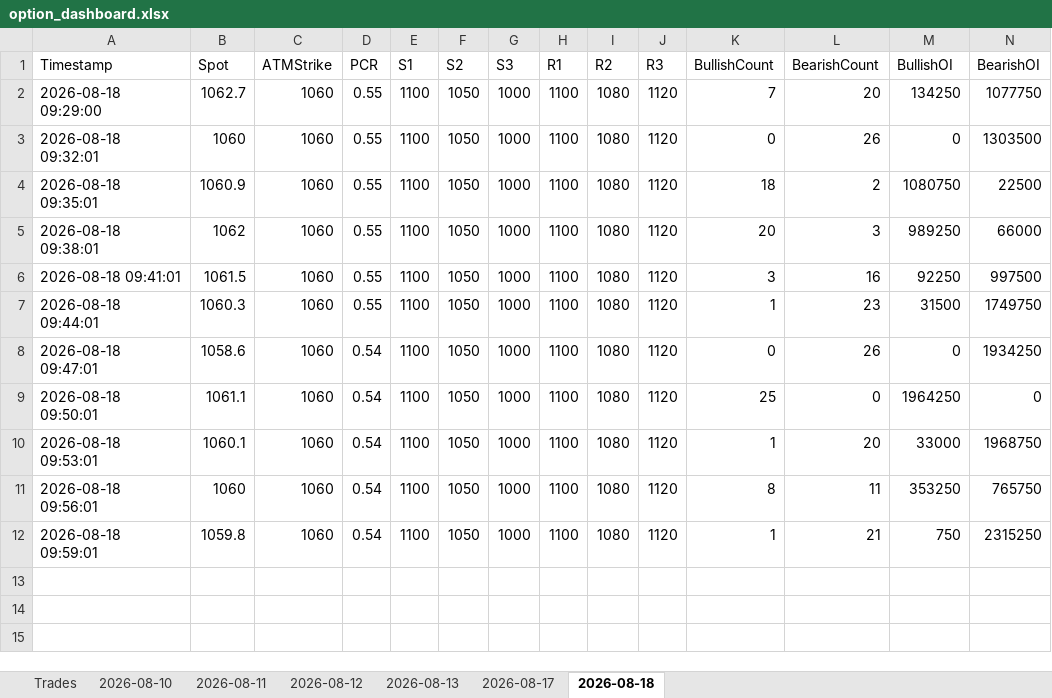
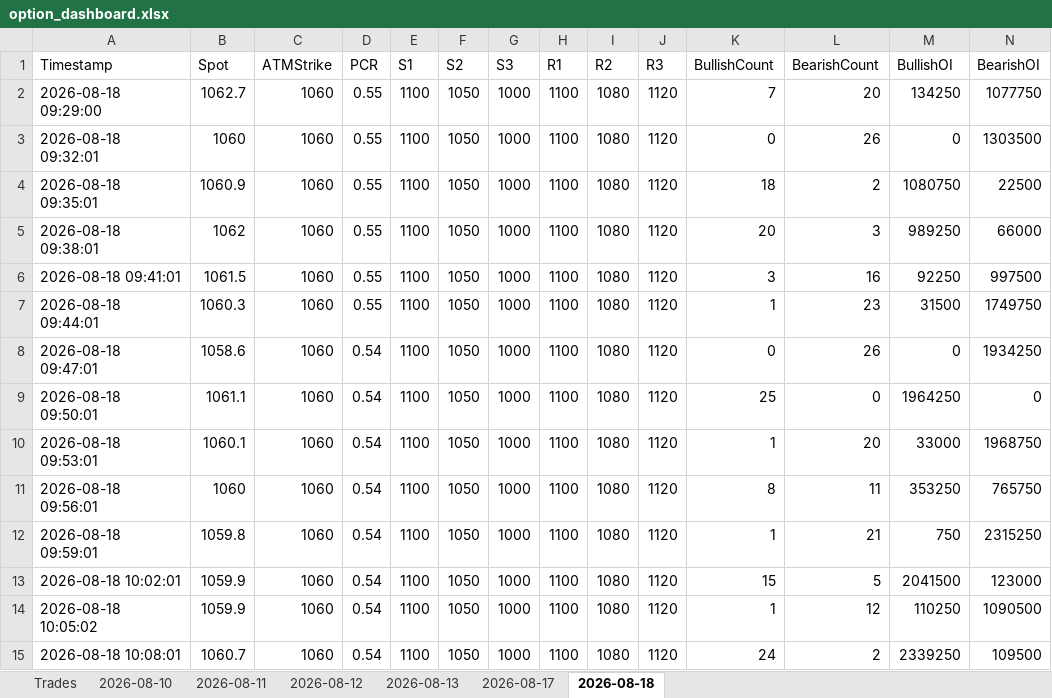
Before and after one commit to ravichandrant1697/option--dashboard1, an Excel workbook: option_dashboard.xlsx, sheet 2026-08-18, drawn as a sheet; only a part is shown; values as stored, in another font and other column widths than the file's, no borders; rows hold the shown columns only; the diff names each change by its address in the sheet, - before the commit and + after, or states it on an @@ line.

```diff
--- a/option_dashboard.xlsx (sheet 2026-08-18)
+++ b/option_dashboard.xlsx (sheet 2026-08-18)
+row 13: 2026-08-18 10:02:01 | 1059.9 | 1060 | 0.54 | 1100 | 1050 | 1000 | 1100 | 1080 | 1120 | 15 | 5 | 2041500 | 123000
+row 14: 2026-08-18 10:05:02 | 1059.9 | 1060 | 0.54 | 1100 | 1050 | 1000 | 1100 | 1080 | 1120 | 1 | 12 | 110250 | 1090500
+row 15: 2026-08-18 10:08:01 | 1060.7 | 1060 | 0.54 | 1100 | 1050 | 1000 | 1100 | 1080 | 1120 | 24 | 2 | 2339250 | 109500
```
Also changed, not shown: 1 other file.
